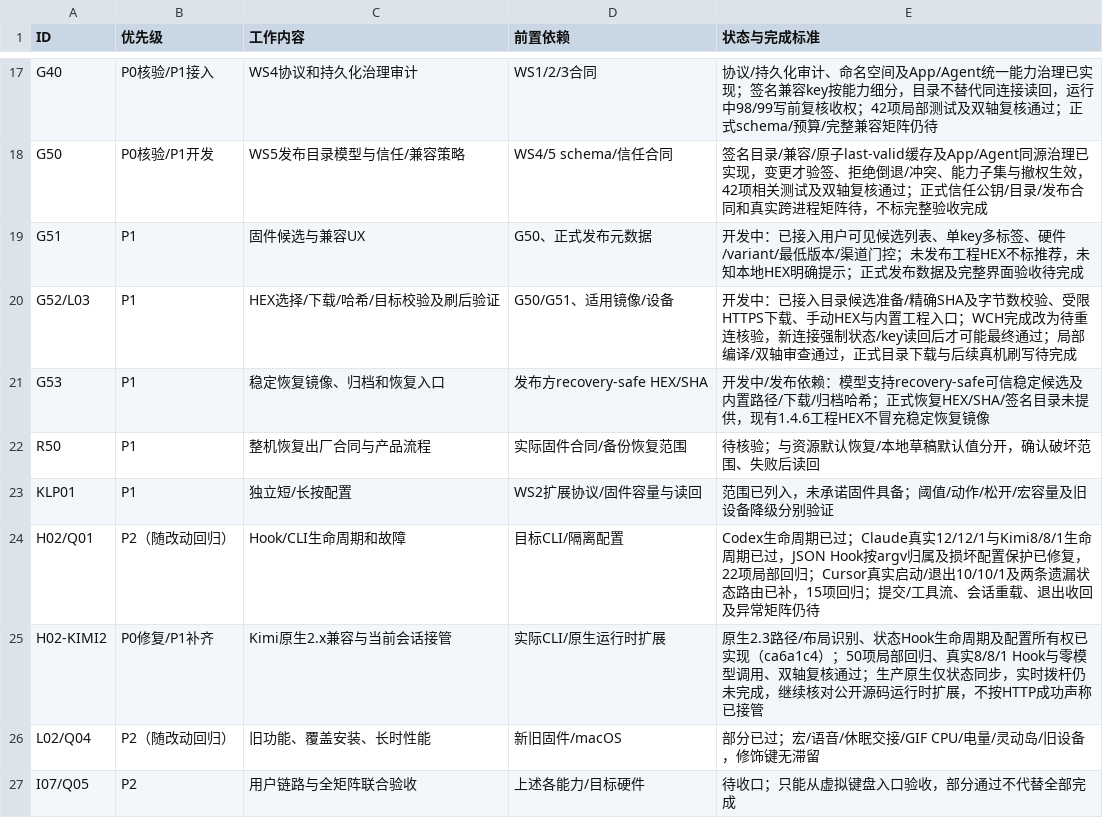
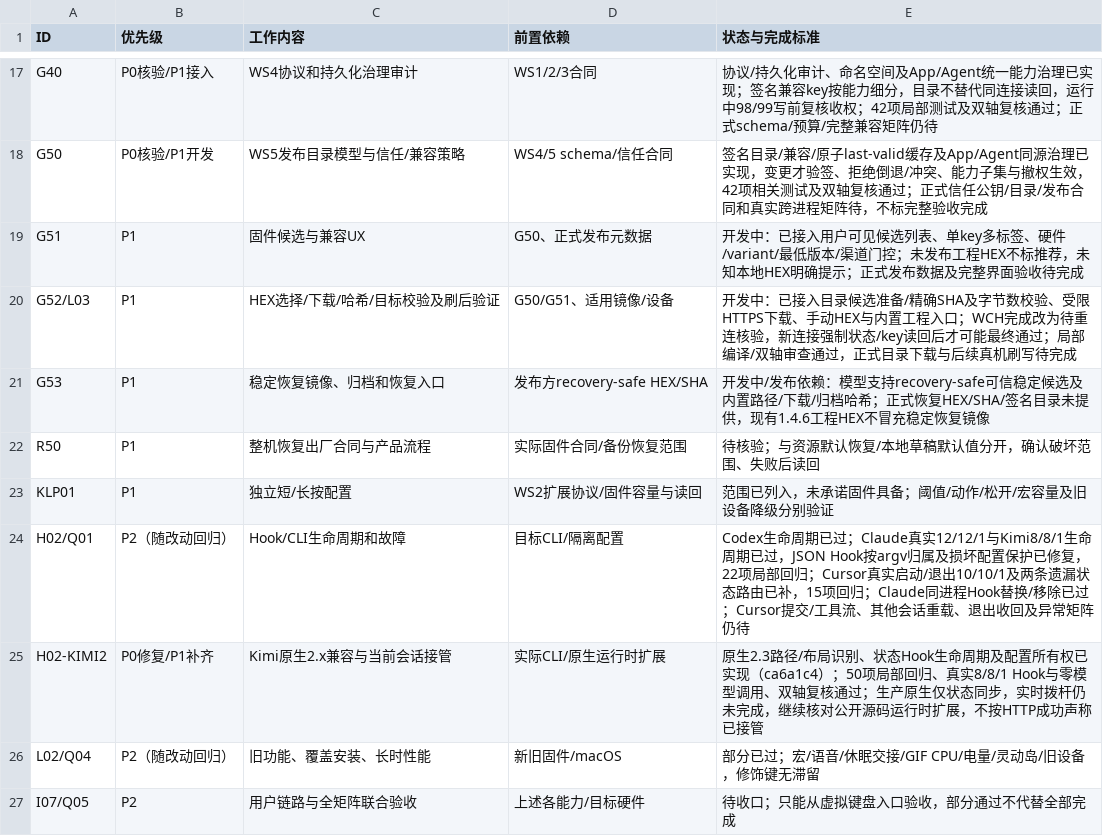
Before and after one commit to AhakeyAI/desktop, a CSV file: docs/ahastudio/mac-adaptation-master-wbs-2026-10-22.csv, drawn as a sheet; only a part is shown, gaps mark what is left out.

Commit message:
test(hooks): verify live Claude reload and harden isolated cleanup

```diff
--- a/docs/ahastudio/mac-adaptation-master-wbs-2026-10-22.csv
+++ b/docs/ahastudio/mac-adaptation-master-wbs-2026-10-22.csv
@@ -23,3 +23,3 @@ R50,P1,整机恢复出厂合同与产品流程,实际固件合同/备份恢复
 KLP01,P1,独立短/长按配置,WS2扩展协议/固件容量与读回,范围已列入，未承诺固件具备；阈值/动作/松开/宏容量及旧设备降级分别验证
-H02/Q01,P2（随改动回归）,Hook/CLI生命周期和故障,目标CLI/隔离配置,Codex生命周期已过；Claude真实12/12/1与Kimi8/8/1生命周期已过，JSON Hook按argv归属及损坏配置保护已修复，22项局部回归；Cursor真实启动/退出10/10/1及两条遗漏状态路由已补，15项回归；提交/工具流、会话重载、退出收回及异常矩阵仍待
+H02/Q01,P2（随改动回归）,Hook/CLI生命周期和故障,目标CLI/隔离配置,Codex生命周期已过；Claude真实12/12/1与Kimi8/8/1生命周期已过，JSON Hook按argv归属及损坏配置保护已修复，22项局部回归；Cursor真实启动/退出10/10/1及两条遗漏状态路由已补，15项回归；Claude同进程Hook替换/移除已过；Cursor提交/工具流、其他会话重载、退出收回及异常矩阵仍待
 H02-KIMI2,P0修复/P1补齐,Kimi原生2.x兼容与当前会话接管,实际CLI/原生运行时扩展,原生2.3路径/布局识别、状态Hook生命周期及配置所有权已实现（ca6a1c4）；50项局部回归、真实8/8/1 Hook与零模型调用、双轴复核通过；生产原生仅状态同步，实时拨杆仍未完成，继续核对公开源码运行时扩展，不按HTTP成功声称已接管
```
Also changed, not shown: 6 other files.
